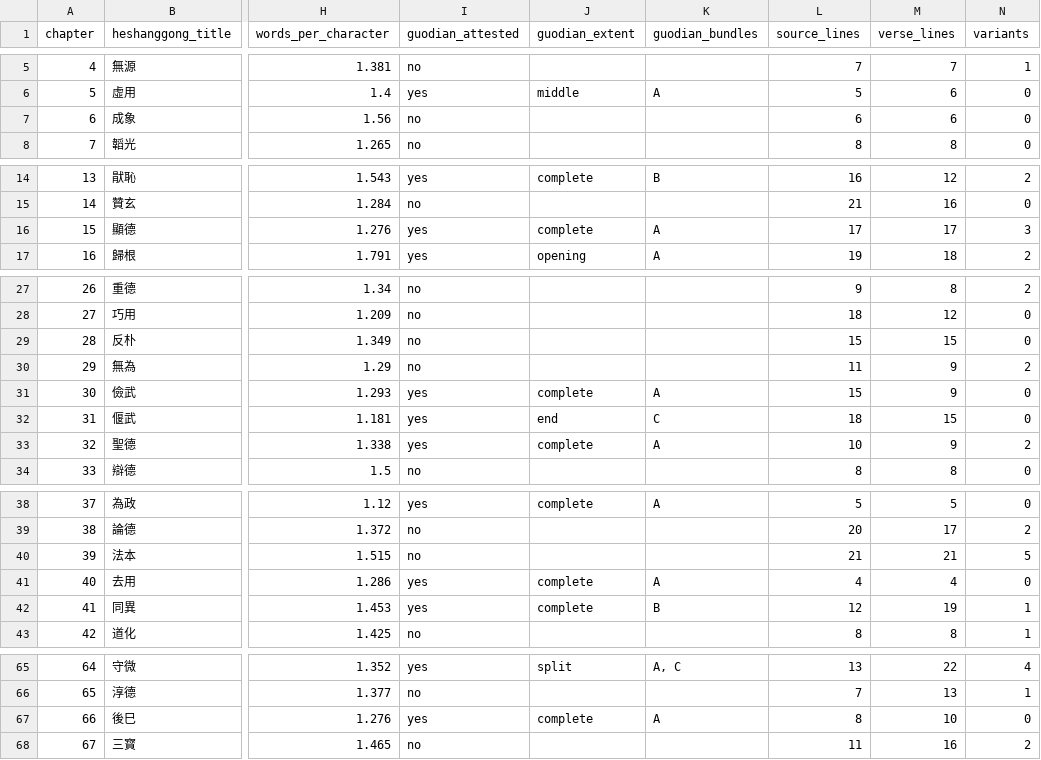
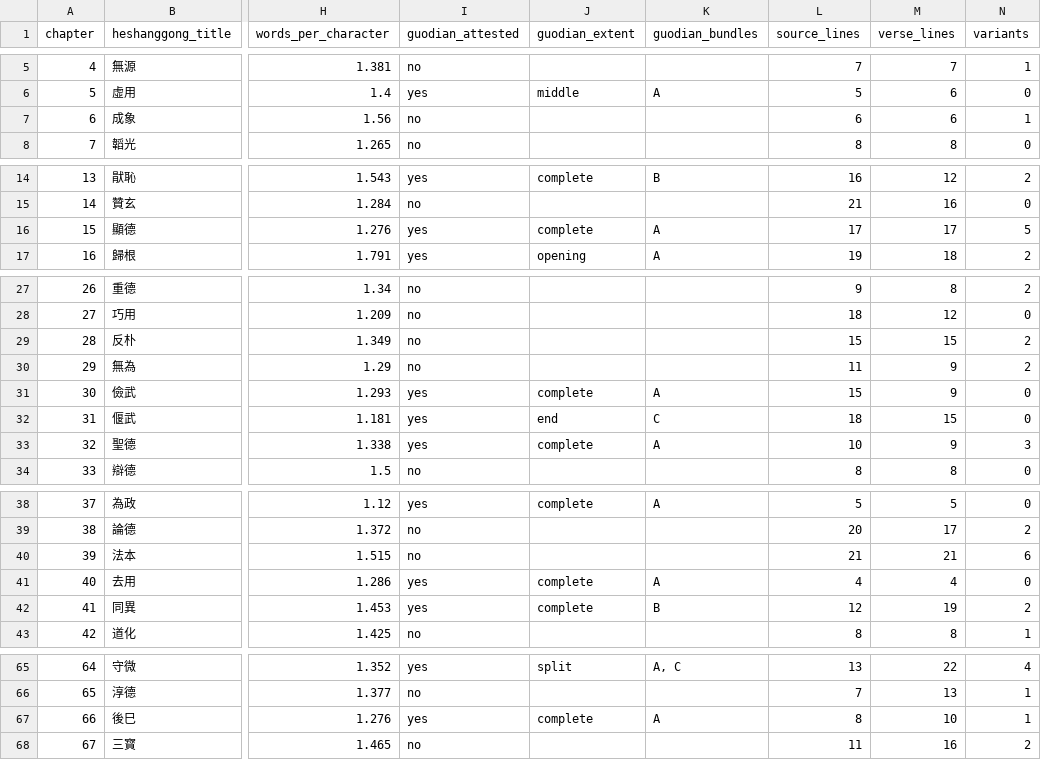
Before and after one commit to opencosmos-ai/taoteching, a CSV file: data/chapters.csv, drawn as a sheet; only a part is shown, gaps mark what is left out; the diff names each change by its address in the sheet, - before the commit and + after, or states it on an @@ line.

```diff
--- a/data/chapters.csv
+++ b/data/chapters.csv
-N7 (variants): 0
+N7 (variants): 1
-N16 (variants): 3
+N16 (variants): 5
-N29 (variants): 0
+N29 (variants): 2
-N33 (variants): 2
+N33 (variants): 3
-N40 (variants): 5
+N40 (variants): 6
-N42 (variants): 1
+N42 (variants): 2
-N67 (variants): 0
+N67 (variants): 1
```
Also changed, not shown: data/character-anatomy.csv, data/characters.csv, 16 other files.
